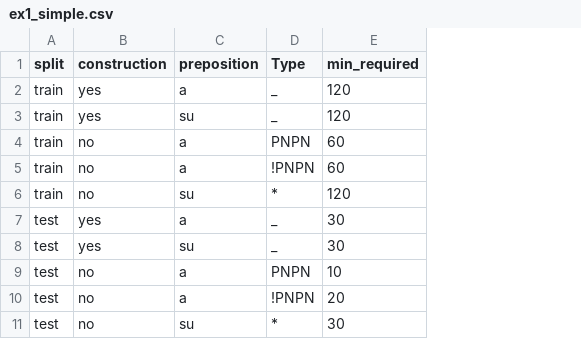
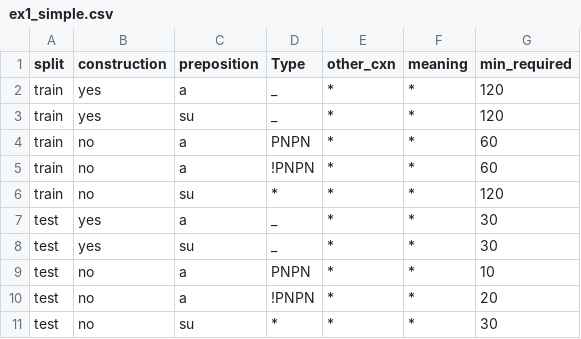
Before and after one commit to GretaGorzoni00/NPN, a CSV file: data/ex1_simple.csv, drawn as a sheet; the diff names each change by its address in the sheet, - before the commit and + after, or states it on an @@ line.

```diff
--- a/data/ex1_simple.csv
+++ b/data/ex1_simple.csv
+column E (other_cxn), rows 2-11: all *
+column F (meaning), rows 2-11: all *
```
Also changed, not shown: data/ex1_other.csv, data/ex1_pseudo.csv, 8 other files.
